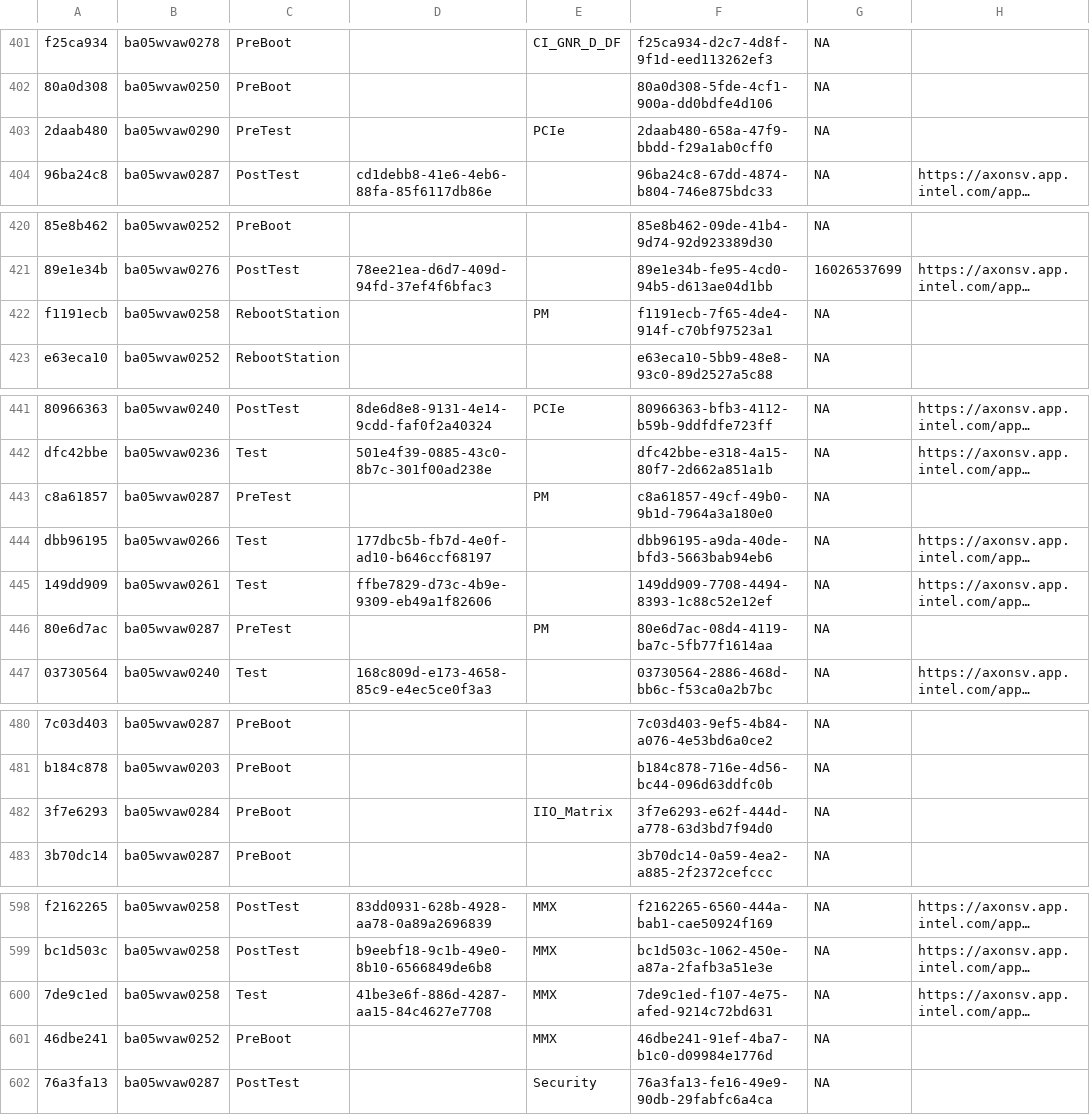
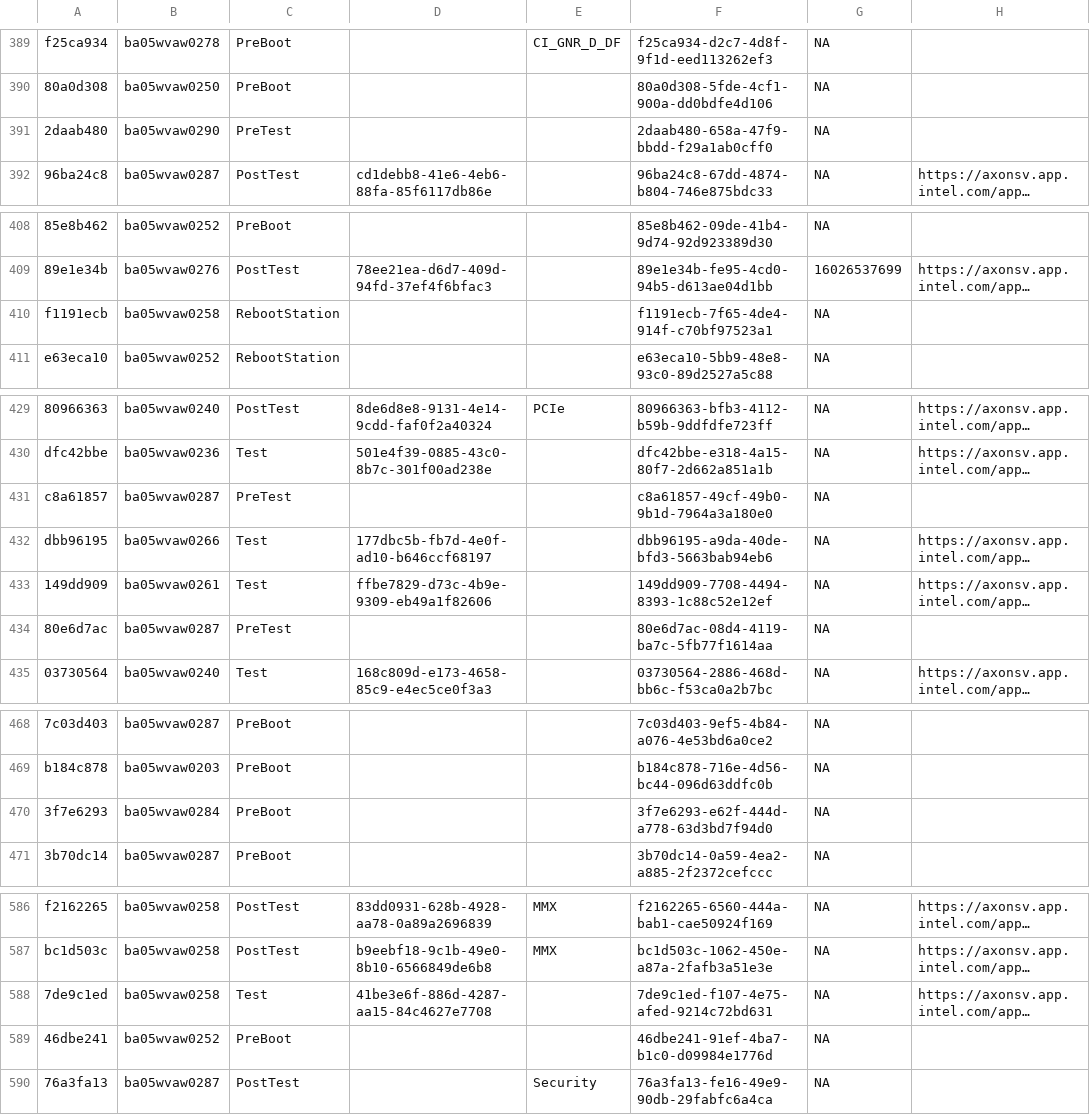
Before and after one commit to NakulC07/HSDES_Recommendation, a CSV file: nga_fv_gnrd/nga_fv_gnrd_Extracted_DB.csv, drawn as a sheet; only a part is shown, gaps mark what is left out; long unchanged cells end in …; addresses are those after the commit; the diff covers the shown part only; the diff names each change by its address in the sheet, - before the commit and + after, or states it on an @@ line.

```diff
--- a/nga_fv_gnrd/nga_fv_gnrd_Extracted_DB.csv
+++ b/nga_fv_gnrd/nga_fv_gnrd_Extracted_DB.csv
-E391: PCIe
+E391: (empty)
-E410: PM
+E410: (empty)
-E431: PM
+E431: (empty)
-E434: PM
+E434: (empty)
-E470: IIO_Matrix
+E470: (empty)
-E588:E589: MMX
+E588:E589: (empty)
```
Also changed, not shown: 11 added rows, 12 removed rows and 23 edited cells elsewhere in this file, nga_fv_gnr/nga_fv_gnr_Extracted_DB.csv, nga_fv_gnrd/Updated_failures_nga_fv_gnrd_Daily.csv, 10 other files.
